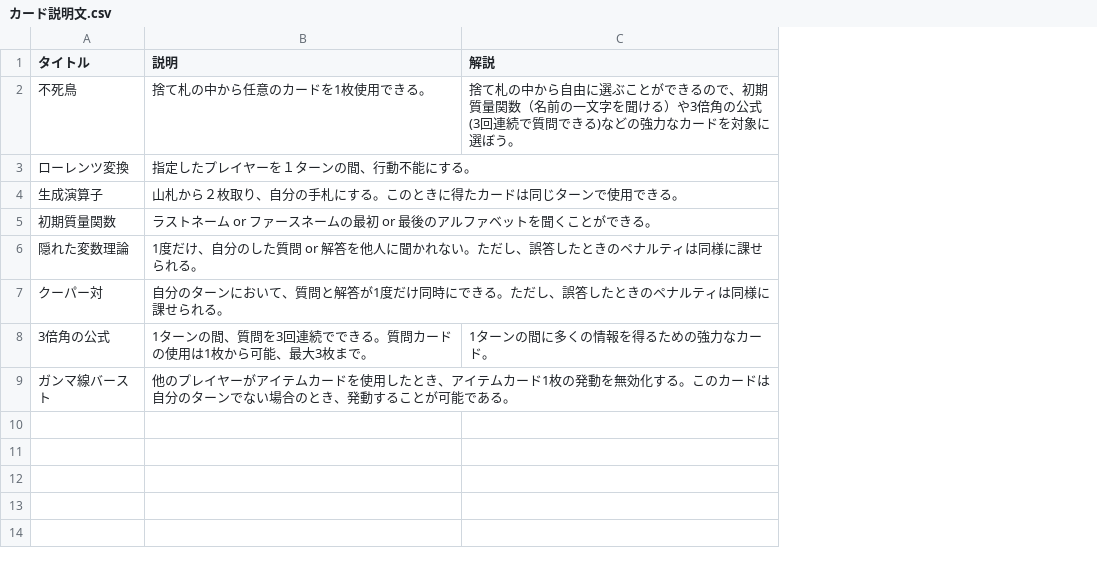
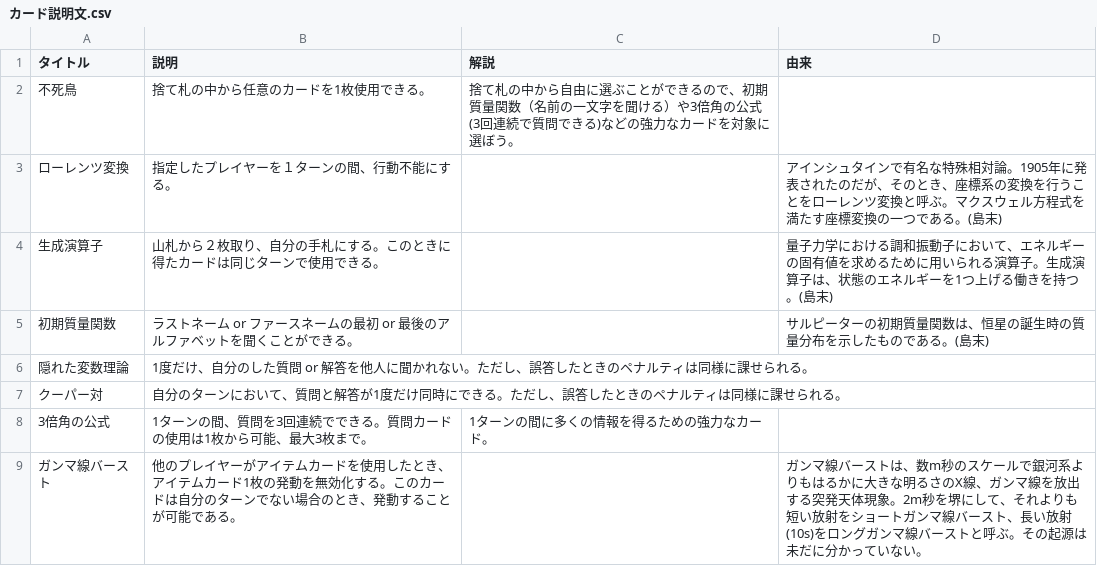
Before and after one commit to Ken3-K/Ken3-K.github.io, a CSV file: content/cards/カード説明文.csv, drawn as a sheet; the diff names each change by its address in the sheet, - before the commit and + after, or states it on an @@ line.

```diff
--- a/content/cards/カード説明文.csv
+++ b/content/cards/カード説明文.csv
+column D (由来), rows 3-9: アインシュタインで有名な特殊相対論。1905年に発表されたのだが、そのとき、座標系の変換を行うことをローレンツ変換と呼ぶ。マクスウェル方程式を満たす座標変換の一つである。(島末) | 量子力学における調和振動子において、エネルギーの固有値を求めるために用いられる演算子。生成演算子は、状態のエネルギーを1つ上げる働きを持つ。(島末) | サルピーターの初期質量関数は、恒星の誕生時の質量分布を示したものである。(島末) |  |  |  | ガンマ線バーストは、数m秒のスケールで銀河系よりもはるかに大きな明るさのX線、ガンマ線を放出する突発天体現象。2m秒を堺にして、それよりも短い放射をショートガンマ線バースト、長い放射(10s)をロングガンマ線バーストと呼ぶ。その起源は未だに分かっていない。
```
Also changed, not shown: 2 other files.
